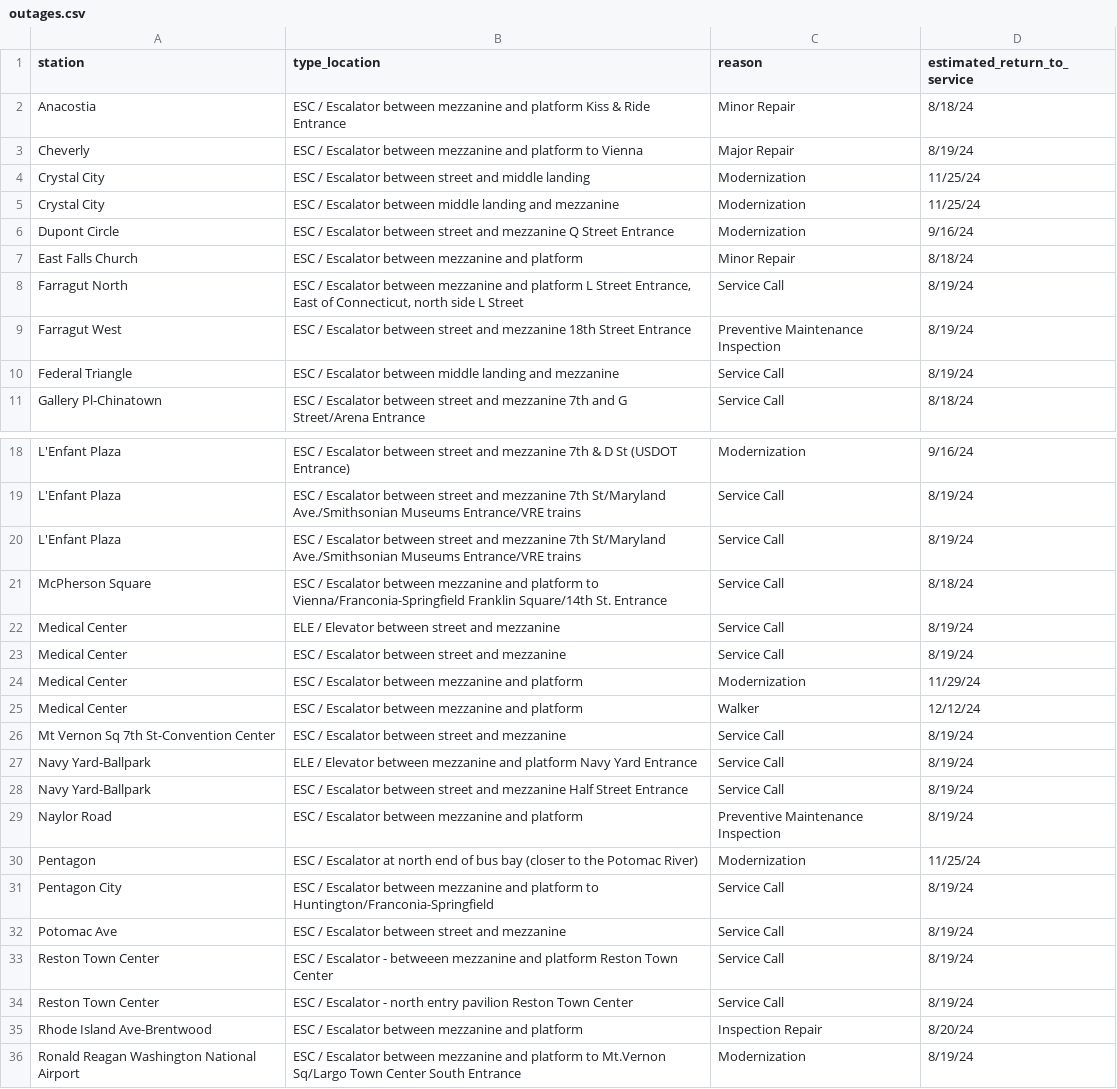
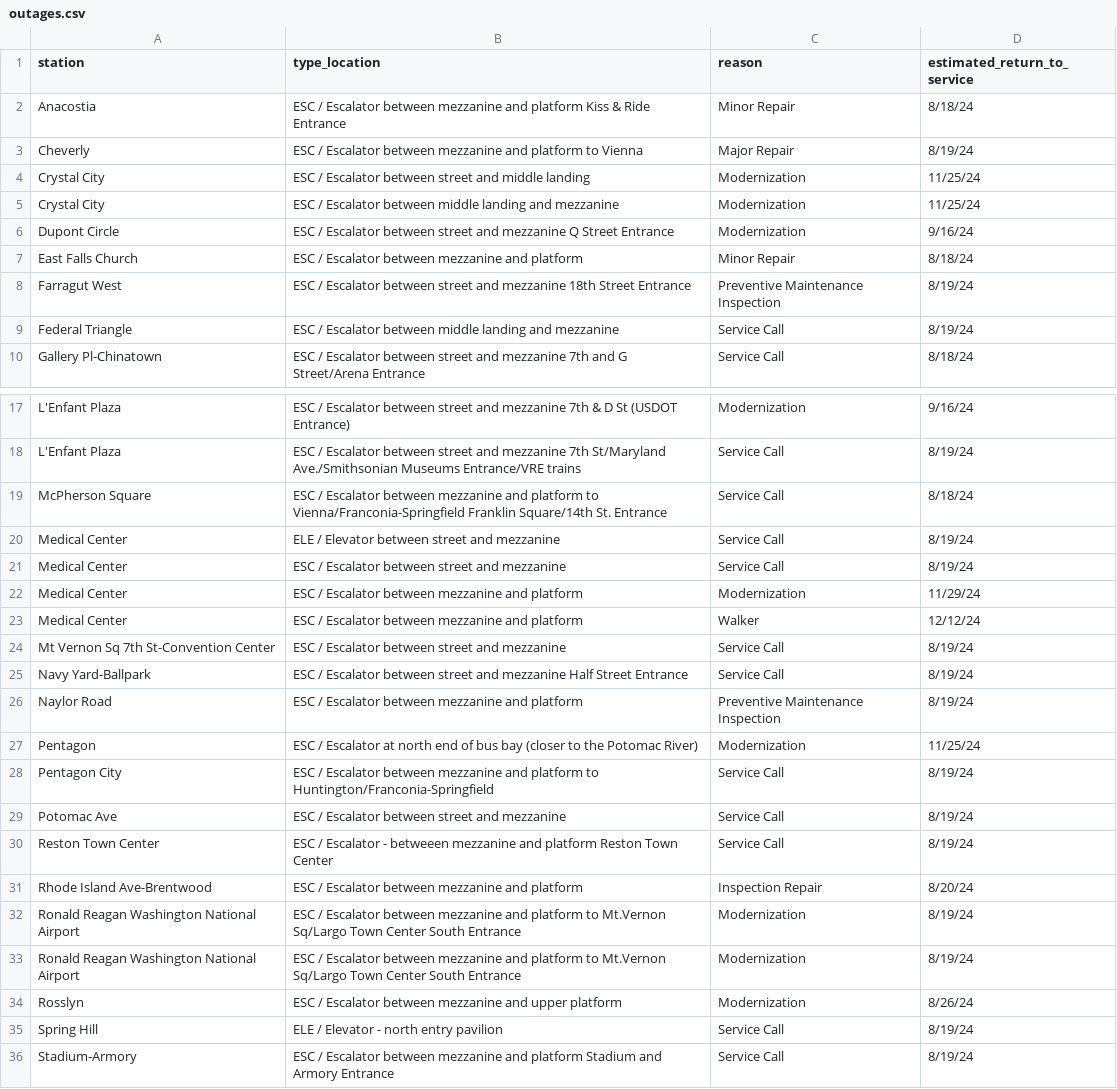
Before and after one commit to erxclau/wmata-elevators-escalators, a CSV file: outages.csv, drawn as a sheet; only a part is shown, gaps mark what is left out; the shorter side is filled out with more unchanged rows.

```diff
--- a/outages.csv
+++ b/outages.csv
@@ -7,3 +7,2 @@ Dupont Circle,ESC / Escalator between street and mezzanine Q Street Entrance,Mod
 East Falls Church,ESC / Escalator between mezzanine and platform,Minor Repair,8/18/24
-Farragut North,"ESC / Escalator between mezzanine and platform L Street Entrance, East of Connecticut, north side L Street",Service Call,8/19/24
 Farragut West,ESC / Escalator between street and mezzanine 18th Street Entrance,Preventive Maintenance Inspection,8/19/24
@@ -19,3 +18,2 @@ L'Enfant Plaza,ESC / Escalator between street and mezzanine 7th & D St (USDOT En
 L'Enfant Plaza,ESC / Escalator between street and mezzanine 7th St/Maryland Ave./Smithsonian Museums Entrance/VRE trains,Service Call,8/19/24
-L'Enfant Plaza,ESC / Escalator between street and mezzanine 7th St/Maryland Ave./Smithsonian Museums Entrance/VRE trains,Service Call,8/19/24
 McPherson Square,ESC / Escalator between mezzanine and platform to Vienna/Franconia-Springfield Franklin Square/14th St. Entrance,Service Call,8/18/24
@@ -26,3 +24,2 @@ Medical Center,ESC / Escalator between mezzanine and platform,Walker,12/12/24
 Mt Vernon Sq 7th St-Convention Center,ESC / Escalator between street and mezzanine,Service Call,8/19/24
-Navy Yard-Ballpark,ELE / Elevator between mezzanine and platform Navy Yard Entrance,Service Call,8/19/24
 Navy Yard-Ballpark,ESC / Escalator between street and mezzanine Half Street Entrance,Service Call,8/19/24
@@ -33,3 +30,2 @@ Potomac Ave,ESC / Escalator between street and mezzanine,Service Call,8/19/24
 Reston Town Center,ESC / Escalator - betweeen mezzanine and platform Reston Town Center,Service Call,8/19/24
-Reston Town Center,ESC / Escalator - north entry pavilion Reston Town Center,Service Call,8/19/24
 Rhode Island Ave-Brentwood,ESC / Escalator between mezzanine and platform,Inspection Repair,8/20/24
```
